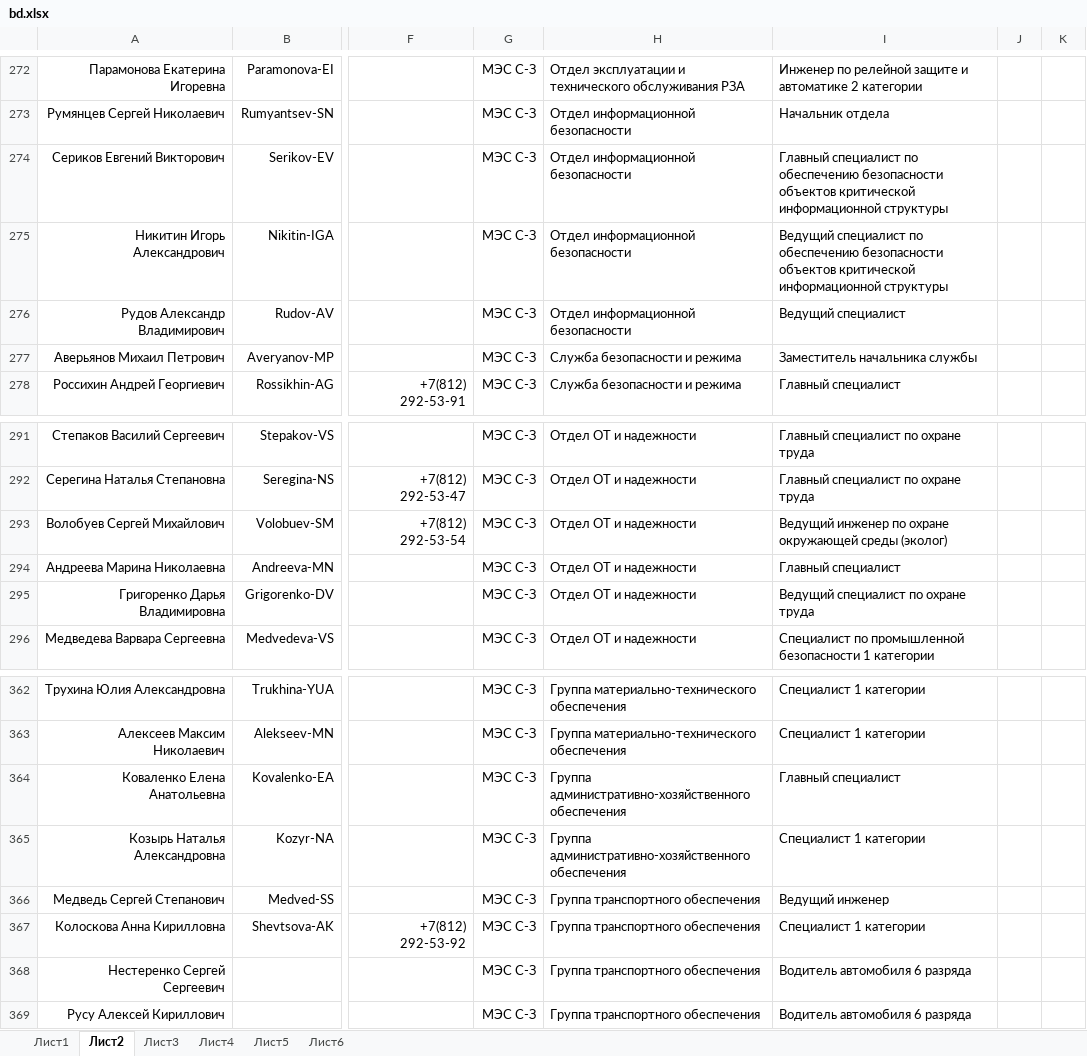
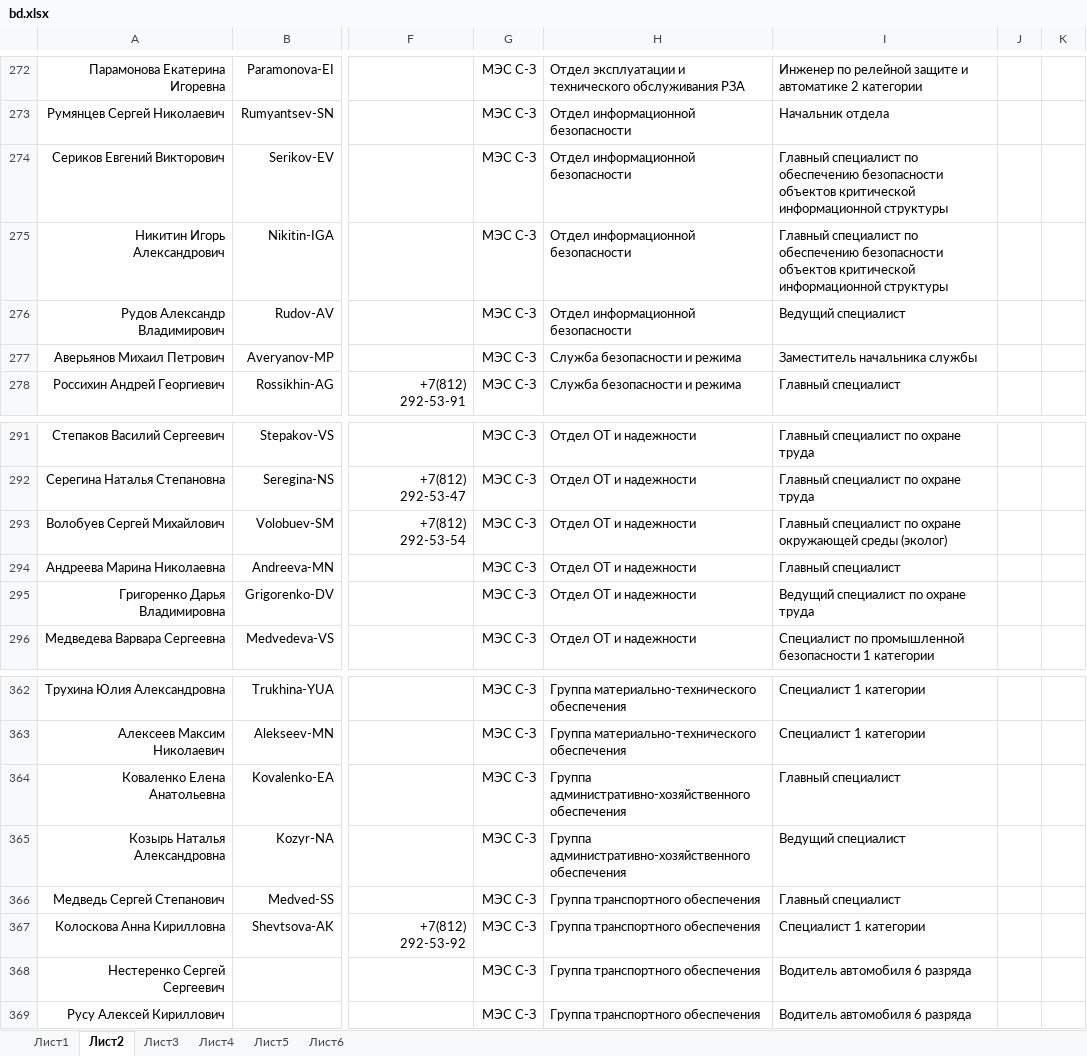
Before and after one commit to pfariseev/Sprkpmes, an Excel workbook: bd/bd.xlsx, sheet Лист2, drawn as a sheet; only a part is shown, gaps mark what is left out; values as stored, in another font and other column widths than the file's, no borders; the diff names each change by its address in the sheet, - before the commit and + after, or states it on an @@ line.

Commit message:
2025-10-05

```diff
--- a/bd/bd.xlsx (sheet Лист2)
+++ b/bd/bd.xlsx (sheet Лист2)
-I275: Ведущий специалист по…
+I275: Главный специалист по…
-I293: Ведущий инженер по охране…
+I293: Главный специалист по охране…
-I365: Специалист 1 категории
+I365: Ведущий специалист
-I366: Ведущий инженер
+I366: Главный специалист
```
